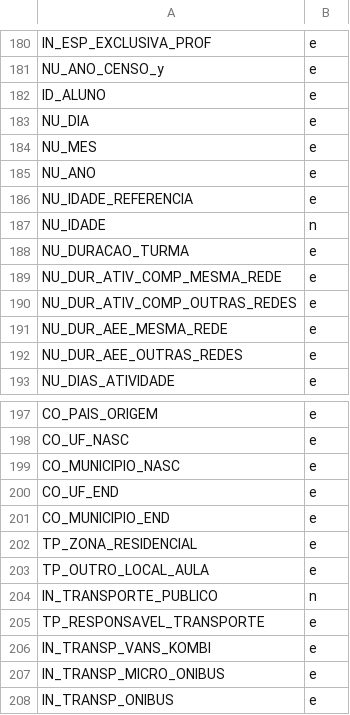
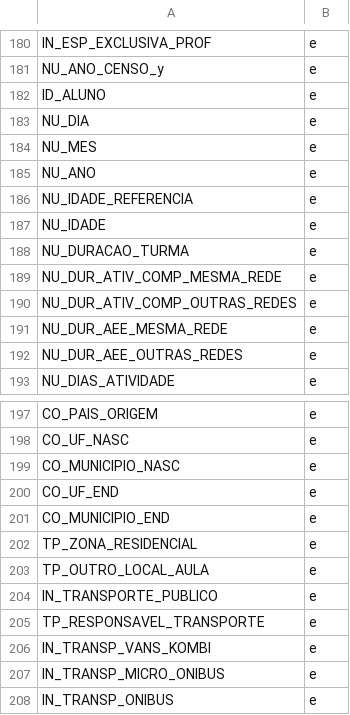
Before and after one commit to vitoriamatos/mineracao_de_dados, a CSV file: data/controller/controller_main.csv, drawn as a sheet; only a part is shown, gaps mark what is left out; the diff covers the shown part only.

```diff
--- a/data/controller/controller_main.csv
+++ b/data/controller/controller_main.csv
@@ -186,3 +186,3 @@ NU_ANO,e
 NU_IDADE_REFERENCIA,e
-NU_IDADE,n
+NU_IDADE,e
 NU_DURACAO_TURMA,e
@@ -203,3 +203,3 @@ TP_ZONA_RESIDENCIAL,e
 TP_OUTRO_LOCAL_AULA,e
-IN_TRANSPORTE_PUBLICO,n
+IN_TRANSPORTE_PUBLICO,e
 TP_RESPONSAVEL_TRANSPORTE,e
```
Also changed, not shown: 17 edited cells elsewhere in this file.
